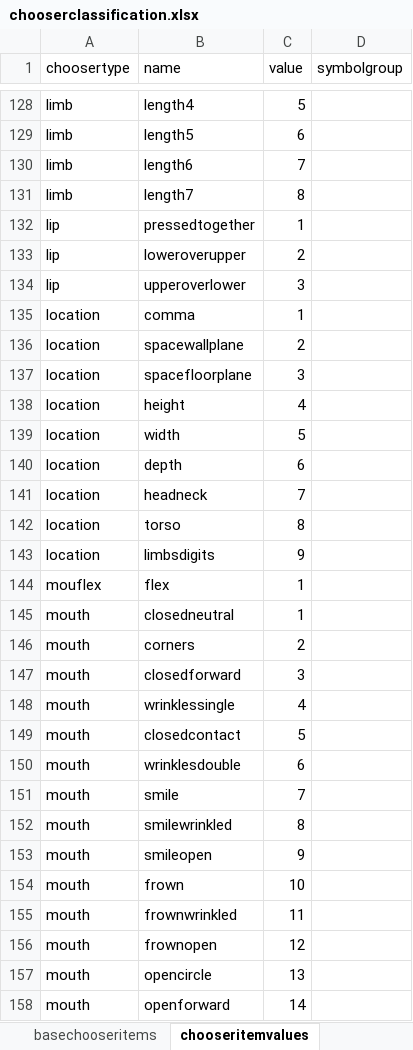
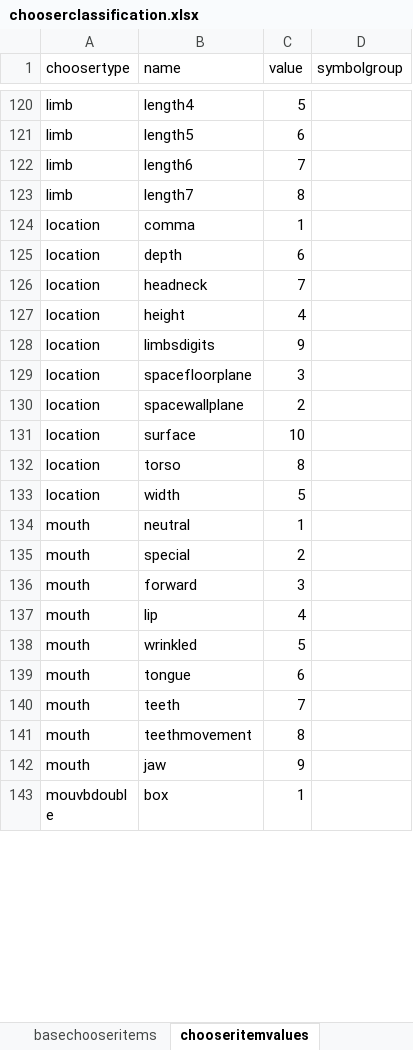
Before and after one commit to JonathanDDuncan/QuickSignEditor, an Excel workbook: chooserclassification.xlsx, sheet chooseritemvalues, drawn as a sheet; only a part is shown, gaps mark what is left out; the shorter side is filled out with more unchanged rows; values as stored, in another font and other column widths than the file's, no borders; charts and pictures not drawn; removed rows and columns are numbered as before the commit, all else as after; the diff covers the shown part only; the diff names each change by its address in the sheet, - before the commit and + after, or states it on an @@ line.

Commit message:
Updating main chooser

```diff
--- a/chooserclassification.xlsx (sheet chooseritemvalues)
+++ b/chooserclassification.xlsx (sheet chooseritemvalues)
-row 132: lip | pressedtogether | 1
-row 133: lip | loweroverupper | 2
-row 134: lip | upperoverlower | 3
@@ row 138 moved to row 127: location @@
@@ row 143 moved to row 128: location @@
@@ row 137 moved to row 129: location @@
@@ row 136 moved to row 130: location @@
@@ row 289 moved to row 131: location @@
-row 144: mouflex | flex | 1
@@ row 139 moved to row 133: location @@
-B134 (name): closedneutral
+B134 (name): neutral
-B135 (name): corners
+B135 (name): special
-B136 (name): closedforward
+B136 (name): forward
-B137 (name): wrinklessingle
+B137 (name): lip
-B138 (name): closedcontact
+B138 (name): wrinkled
-B139 (name): wrinklesdouble
+B139 (name): tongue
-B140 (name): smile
+B140 (name): teeth
-B141 (name): smilewrinkled
+B141 (name): teethmovement
-B142 (name): smileopen
+B142 (name): jaw
-row 154: mouth | frown | 10
-row 155: mouth | frownwrinkled | 11
-row 156: mouth | frownopen | 12
-row 157: mouth | opencircle | 13
-row 158: mouth | openforward | 14
```
Also changed, not shown: 56 added rows, 107 removed rows, 79 moved rows and 50 edited cells elsewhere in this sheet, sheet basechooseritems, hidden cells, 5 other files.
